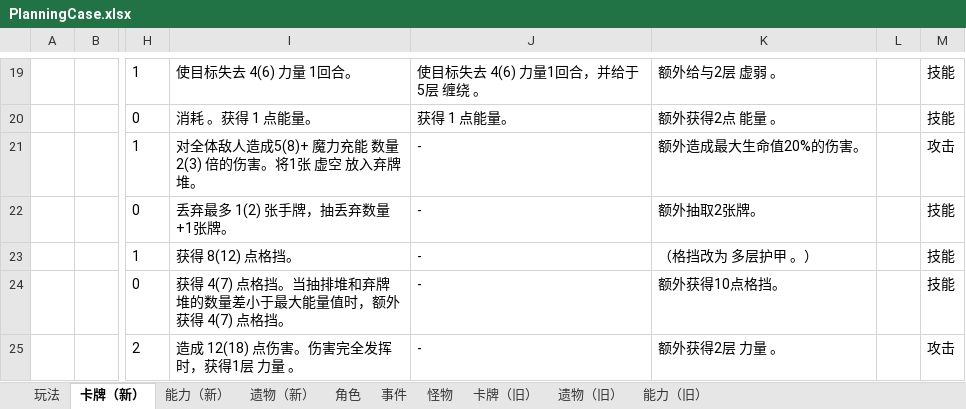
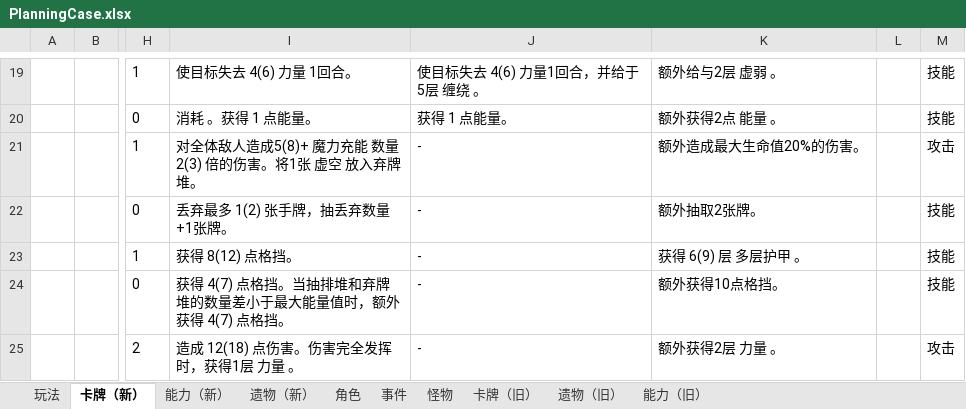
Before and after one commit to tuzishu/KinomotoSakuraMod, an Excel workbook: Excel/PlanningCase.xlsx, sheet 卡牌（新）, drawn as a sheet; only a part is shown, gaps mark what is left out; values as stored, in another font and other column widths than the file's, no borders; the diff names each change by its address in the sheet, - before the commit and + after, or states it on an @@ line.

```diff
--- a/Excel/PlanningCase.xlsx (sheet 卡牌（新）)
+++ b/Excel/PlanningCase.xlsx (sheet 卡牌（新）)
-K23: （格挡改为 多层护甲 。）
+K23: 获得 6(9) 层 多层护甲 。
```
Also changed, not shown: 10 other files.
